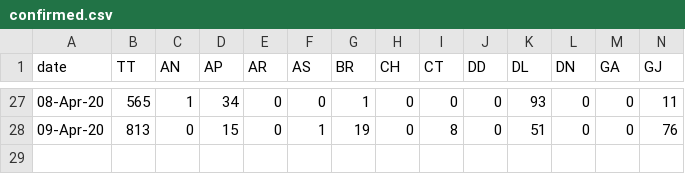
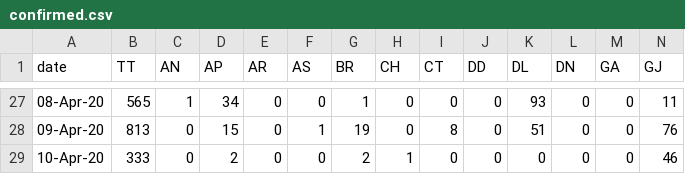
Before and after one commit to wanderingcoderr/api, a CSV file: states_daily_csv/confirmed.csv, drawn as a sheet; only a part is shown, gaps mark what is left out; rows hold the shown columns only; the diff names each change by its address in the sheet, - before the commit and + after, or states it on an @@ line.

Commit message:
data updated on - Fri Apr 10 14:54:16 UTC 2020

```diff
--- a/states_daily_csv/confirmed.csv
+++ b/states_daily_csv/confirmed.csv
+row 29: 10-Apr-20 | 333 | 0 | 2 | 0 | 0 | 2 | 1 | 0 | 0 | 0 | 0 | 0 | 46
```
Also changed, not shown: states_daily_csv/deceased.csv, states_daily_csv/recovered.csv, 1 other file.
